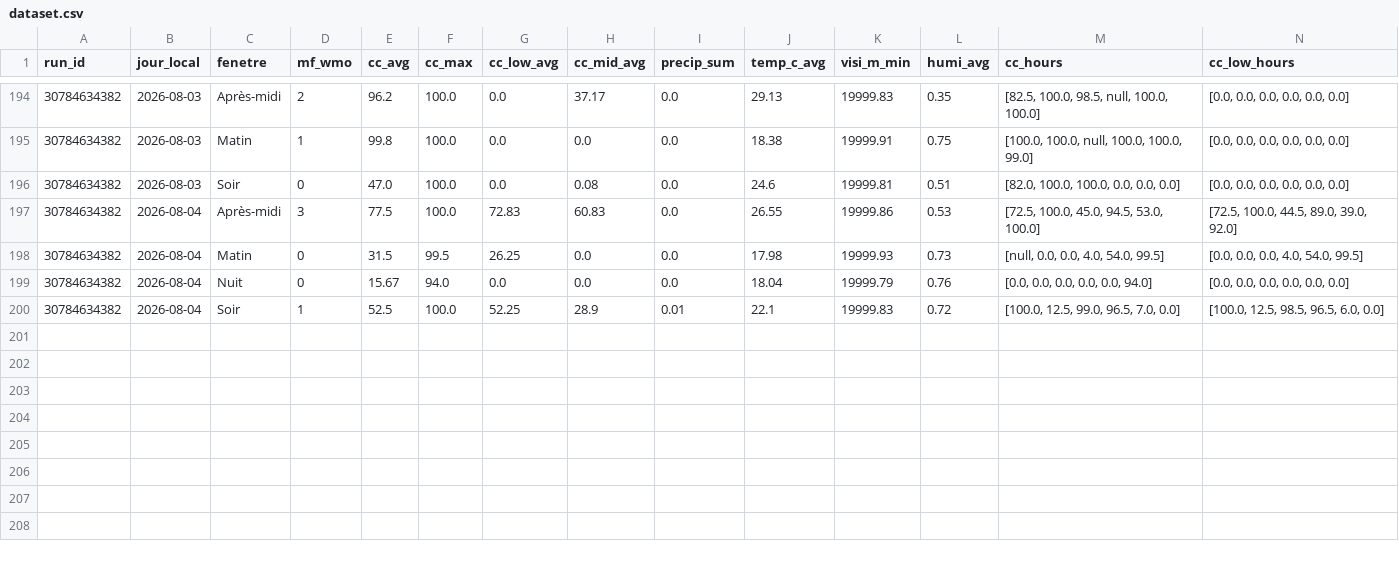
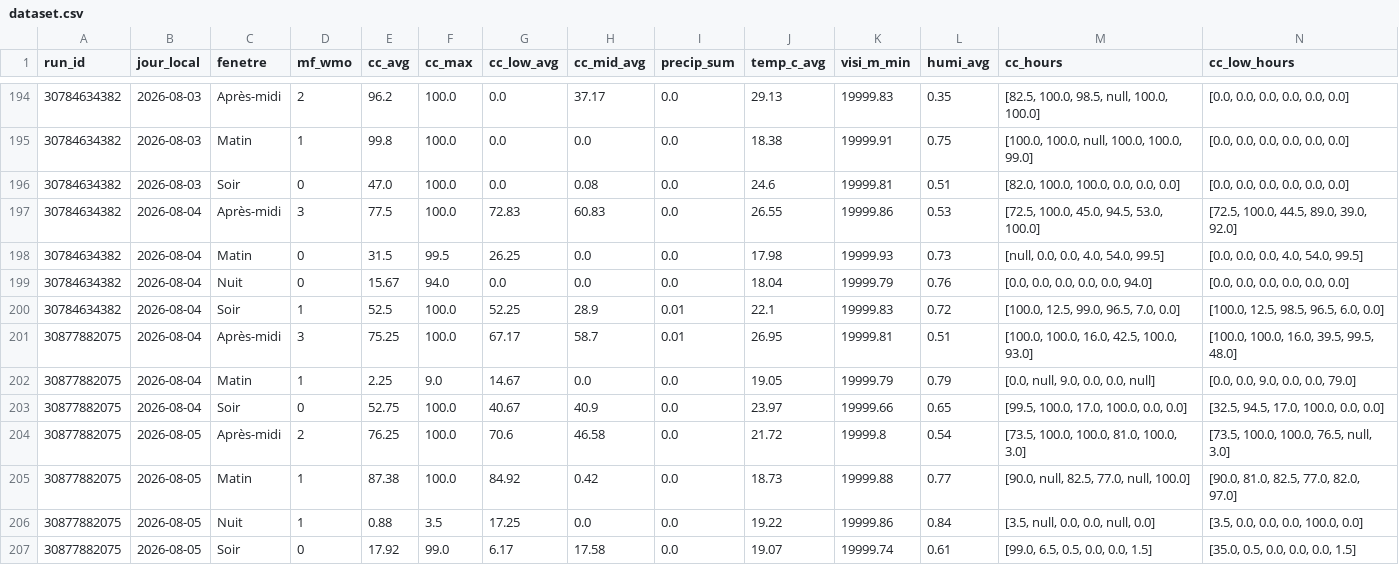
Before and after one commit to atantet/meteo, a CSV file: data/calibration/dataset.csv, drawn as a sheet; only a part is shown, gaps mark what is left out; rows hold the shown columns only; the diff names each change by its address in the sheet, - before the commit and + after, or states it on an @@ line.

Commit message:
chore(calibration): pipeline auto 2026-08-04T05:12Z

```diff
--- a/data/calibration/dataset.csv
+++ b/data/calibration/dataset.csv
+row 201: 30877882075 | 2026-08-04 | Après-midi | 3 | 75.25 | 100.0 | 67.17 | 58.7 | 0.01 | 26.95 | 19999.81 | 0.51 | [100.0, 100.0, 16.0, 42.5, 100.0, 93.0] | [100.0, 100.0, 16.0, 39.5, 99.5, 48.0]
+row 202: 30877882075 | 2026-08-04 | Matin | 1 | 2.25 | 9.0 | 14.67 | 0.0 | 0.0 | 19.05 | 19999.79 | 0.79 | [0.0, null, 9.0, 0.0, 0.0, null] | [0.0, 0.0, 9.0, 0.0, 0.0, 79.0]
+row 203: 30877882075 | 2026-08-04 | Soir | 0 | 52.75 | 100.0 | 40.67 | 40.9 | 0.0 | 23.97 | 19999.66 | 0.65 | [99.5, 100.0, 17.0, 100.0, 0.0, 0.0] | [32.5, 94.5, 17.0, 100.0, 0.0, 0.0]
+row 204: 30877882075 | 2026-08-05 | Après-midi | 2 | 76.25 | 100.0 | 70.6 | 46.58 | 0.0 | 21.72 | 19999.8 | 0.54 | [73.5, 100.0, 100.0, 81.0, 100.0, 3.0] | [73.5, 100.0, 100.0, 76.5, null, 3.0]
+row 205: 30877882075 | 2026-08-05 | Matin | 1 | 87.38 | 100.0 | 84.92 | 0.42 | 0.0 | 18.73 | 19999.88 | 0.77 | [90.0, null, 82.5, 77.0, null, 100.0] | [90.0, 81.0, 82.5, 77.0, 82.0, 97.0]
+row 206: 30877882075 | 2026-08-05 | Nuit | 1 | 0.88 | 3.5 | 17.25 | 0.0 | 0.0 | 19.22 | 19999.86 | 0.84 | [3.5, null, 0.0, 0.0, null, 0.0] | [3.5, 0.0, 0.0, 0.0, 100.0, 0.0]
+row 207: 30877882075 | 2026-08-05 | Soir | 0 | 17.92 | 99.0 | 6.17 | 17.58 | 0.0 | 19.07 | 19999.74 | 0.61 | [99.0, 6.5, 0.5, 0.0, 0.0, 1.5] | [35.0, 0.5, 0.0, 0.0, 0.0, 1.5]
```
Also changed, not shown: data/calibration/labels.csv.
